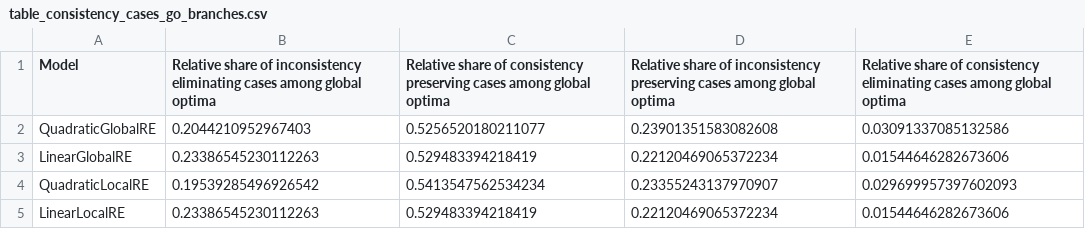
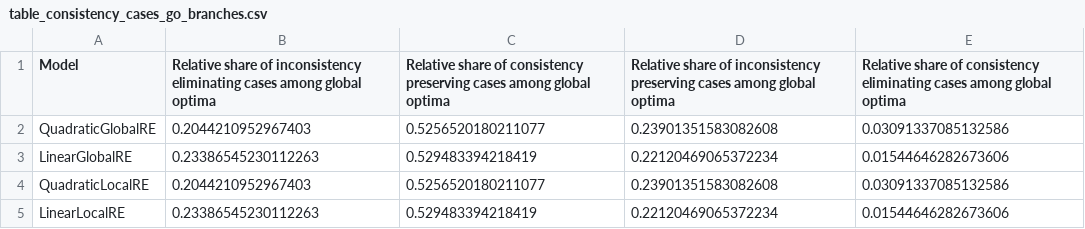
Before and after one commit to re-models/re-technical-report, a CSV file: report/tables/table_consistency_cases_go_branches.csv, drawn as a sheet.

```diff
--- a/report/tables/table_consistency_cases_go_branches.csv
+++ b/report/tables/table_consistency_cases_go_branches.csv
@@ -3,3 +3,3 @@ QuadraticGlobalRE,0.2044210952967403,0.5256520180211077,0.23901351583082608,0.03
 LinearGlobalRE,0.23386545230112263,0.529483394218419,0.22120469065372234,0.01544646282673606
-QuadraticLocalRE,0.19539285496926542,0.5413547562534234,0.23355243137970907,0.029699957397602093
+QuadraticLocalRE,0.2044210952967403,0.5256520180211077,0.23901351583082608,0.03091337085132586
 LinearLocalRE,0.23386545230112263,0.529483394218419,0.22120469065372234,0.01544646282673606
```
Also changed, not shown: report/tables/table_consistency_cases_fp_branches.csv, report/tables/table_consistency_cases_fp_setups.csv, 51 other files.
